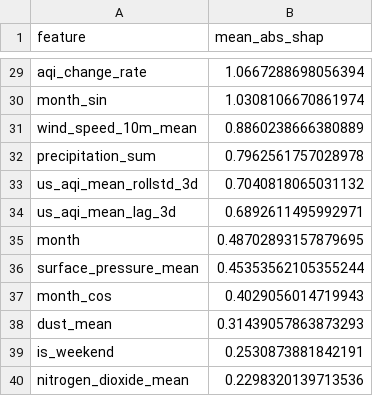
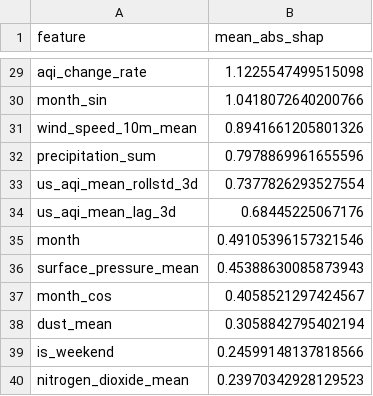
Before and after one commit to hariscs414/Pearls-AQI-Predictor, a CSV file: data/local_store/model_registry/feature_importance_h2d.csv, drawn as a sheet; only a part is shown, gaps mark what is left out; the diff covers the shown part only; the diff names each change by its address in the sheet, - before the commit and + after, or states it on an @@ line.

```diff
--- a/data/local_store/model_registry/feature_importance_h2d.csv
+++ b/data/local_store/model_registry/feature_importance_h2d.csv
-B29 (mean_abs_shap): 1.0667288698056394
+B29 (mean_abs_shap): 1.1225547499515098
-B30 (mean_abs_shap): 1.0308106670861974
+B30 (mean_abs_shap): 1.0418072640200766
-B31 (mean_abs_shap): 0.8860238666380889
+B31 (mean_abs_shap): 0.8941661205801326
-B32 (mean_abs_shap): 0.7962561757028978
+B32 (mean_abs_shap): 0.7978869961655596
-B33 (mean_abs_shap): 0.7040818065031132
+B33 (mean_abs_shap): 0.7377826293527554
-B34 (mean_abs_shap): 0.6892611495992971
+B34 (mean_abs_shap): 0.68445225067176
-B35 (mean_abs_shap): 0.48702893157879695
+B35 (mean_abs_shap): 0.49105396157321546
-B36 (mean_abs_shap): 0.45353562105355244
+B36 (mean_abs_shap): 0.45388630085873943
-B37 (mean_abs_shap): 0.4029056014719943
+B37 (mean_abs_shap): 0.4058521297424567
-B38 (mean_abs_shap): 0.31439057863873293
+B38 (mean_abs_shap): 0.3058842795402194
-B39 (mean_abs_shap): 0.2530873881842191
+B39 (mean_abs_shap): 0.24599148137818566
-B40 (mean_abs_shap): 0.2298320139713536
+B40 (mean_abs_shap): 0.23970342928129523
```
Also changed, not shown: 1 added row, 1 removed row and 26 edited cells elsewhere in this file, data/local_store/model_registry/feature_importance_h1d.csv, data/local_store/model_registry/feature_importance_h3d.csv, 7 other files.
